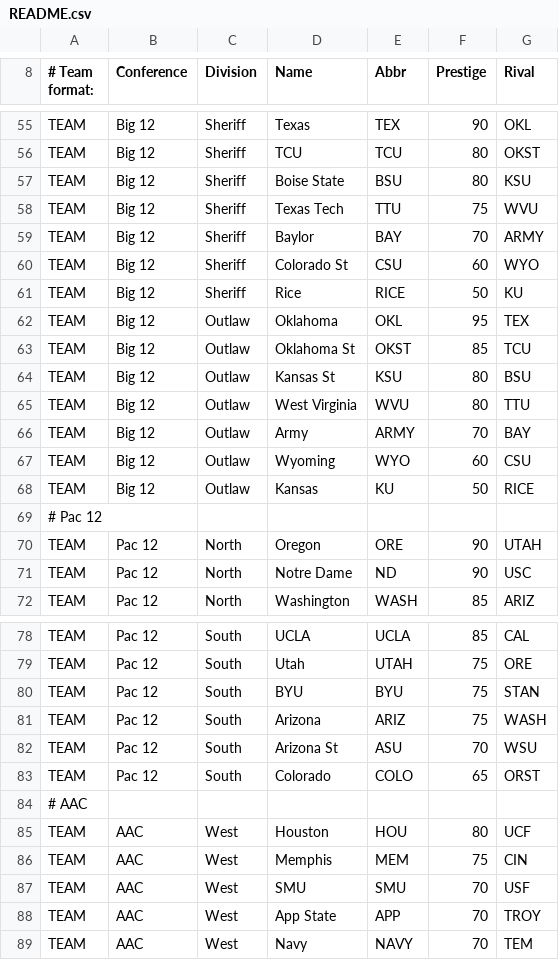
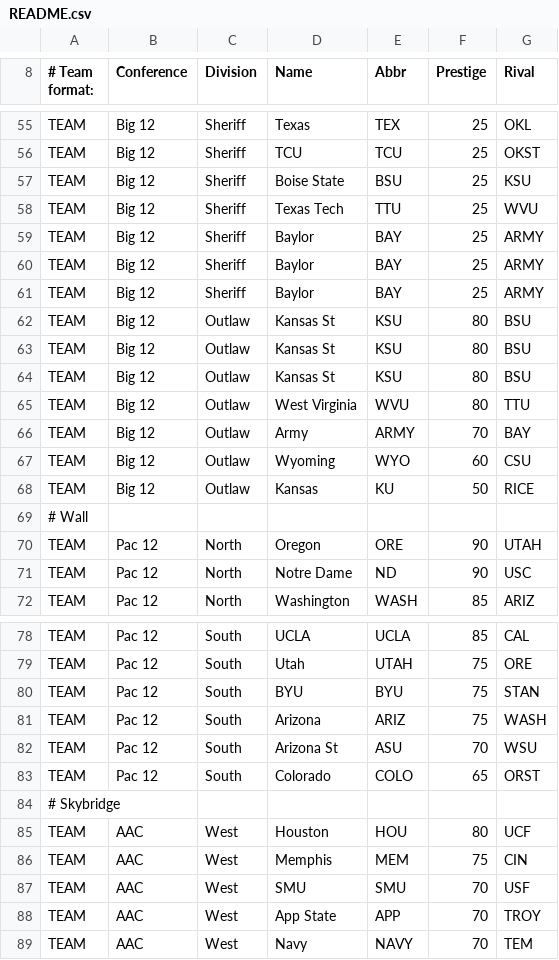
Before and after one commit to Scorpion1Ninja/FootballCoach2, a CSV file: README.csv, drawn as a sheet; only a part is shown, gaps mark what is left out; the diff covers the shown part only; the diff names each change by its address in the sheet, - before the commit and + after, or states it on an @@ line.

```diff
--- a/README.csv
+++ b/README.csv
-F55 (Prestige): 90
+F55 (Prestige): 25
-F56:F57 (Prestige): 80
+F56:F57 (Prestige): 25
-F58 (Prestige): 75
+F58 (Prestige): 25
-F59 (Prestige): 70
+F59 (Prestige): 25
-D60 (Name): Colorado St
+D60 (Name): Baylor
-E60 (Abbr): CSU
+E60 (Abbr): BAY
-F60 (Prestige): 60
+F60 (Prestige): 25
-G60 (Rival): WYO
+G60 (Rival): ARMY
-D61 (Name): Rice
+D61 (Name): Baylor
-E61 (Abbr): RICE
+E61 (Abbr): BAY
-F61 (Prestige): 50
+F61 (Prestige): 25
-G61 (Rival): KU
+G61 (Rival): ARMY
-D62 (Name): Oklahoma
+D62 (Name): Kansas St
-E62 (Abbr): OKL
+E62 (Abbr): KSU
-F62 (Prestige): 95
+F62 (Prestige): 80
-G62 (Rival): TEX
+G62 (Rival): BSU
-D63 (Name): Oklahoma St
+D63 (Name): Kansas St
-E63 (Abbr): OKST
+E63 (Abbr): KSU
-F63 (Prestige): 85
+F63 (Prestige): 80
-G63 (Rival): TCU
+G63 (Rival): BSU
-A69 (# Team format:): # Pac 12
+A69 (# Team format:): # Wall
-A84 (# Team format:): # AAC
+A84 (# Team format:): # Skybridge
```
Also changed, not shown: 6 added rows, 6 removed rows and 47 edited cells elsewhere in this file.
